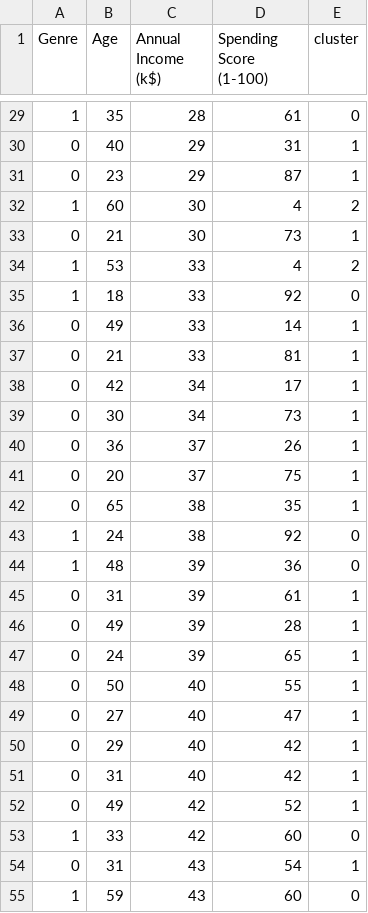
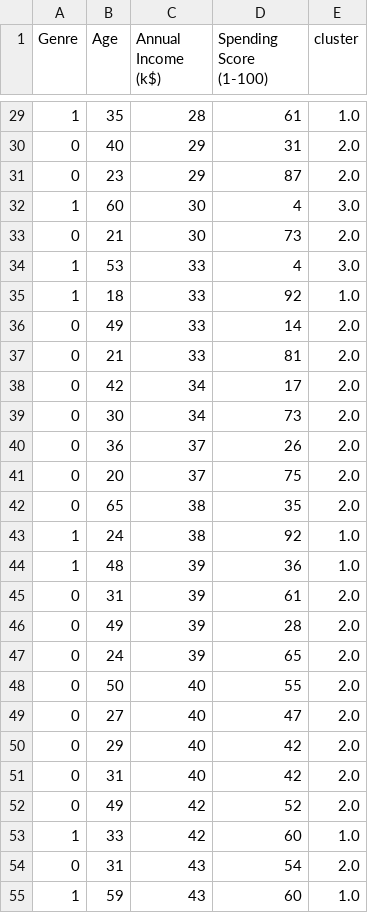
Before and after one commit to marlenawojcik/ML, a CSV file: mail_customers_with_clusters.csv, drawn as a sheet; only a part is shown, gaps mark what is left out; the diff covers the shown part only.

```diff
--- a/mail_customers_with_clusters.csv
+++ b/mail_customers_with_clusters.csv
@@ -29,27 +29,27 @@ Genre,Age,Annual Income (k$),Spending Score (1-100),cluster
-1,35,28,61,0
-0,40,29,31,1
-0,23,29,87,1
-1,60,30,4,2
-0,21,30,73,1
-1,53,33,4,2
-1,18,33,92,0
-0,49,33,14,1
-0,21,33,81,1
-0,42,34,17,1
-0,30,34,73,1
-0,36,37,26,1
-0,20,37,75,1
-0,65,38,35,1
-1,24,38,92,0
-1,48,39,36,0
-0,31,39,61,1
-0,49,39,28,1
-0,24,39,65,1
-0,50,40,55,1
-0,27,40,47,1
-0,29,40,42,1
-0,31,40,42,1
-0,49,42,52,1
-1,33,42,60,0
-0,31,43,54,1
-1,59,43,60,0
+1,35,28,61,1.0
+0,40,29,31,2.0
+0,23,29,87,2.0
+1,60,30,4,3.0
+0,21,30,73,2.0
+1,53,33,4,3.0
+1,18,33,92,1.0
+0,49,33,14,2.0
+0,21,33,81,2.0
+0,42,34,17,2.0
+0,30,34,73,2.0
+0,36,37,26,2.0
+0,20,37,75,2.0
+0,65,38,35,2.0
+1,24,38,92,1.0
+1,48,39,36,1.0
+0,31,39,61,2.0
+0,49,39,28,2.0
+0,24,39,65,2.0
+0,50,40,55,2.0
+0,27,40,47,2.0
+0,29,40,42,2.0
+0,31,40,42,2.0
+0,49,42,52,2.0
+1,33,42,60,1.0
+0,31,43,54,2.0
+1,59,43,60,1.0
```
Also changed, not shown: 173 edited cells elsewhere in this file.
